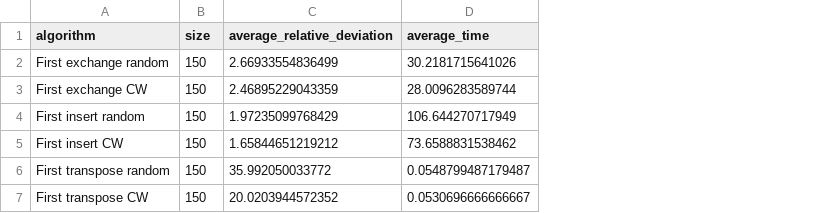
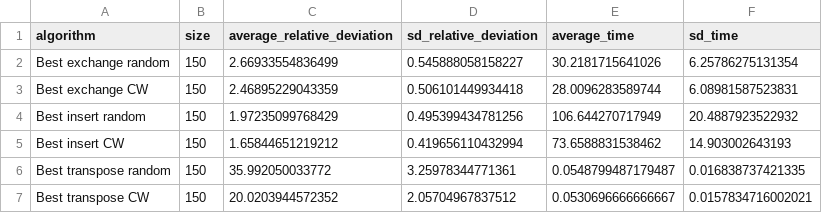
Before and after one commit to Exagor/infoh413, a CSV file: stat_results/stat_results_first.csv, drawn as a sheet; the diff names each change by its address in the sheet, - before the commit and + after, or states it on an @@ line.

```diff
--- a/stat_results/stat_results_first.csv
+++ b/stat_results/stat_results_first.csv
+column D (sd_relative_deviation), rows 2-7: 0.545888058158227 | 0.506101449934418 | 0.495399434781256 | 0.419656110432994 | 3.25978344771361 | 2.05704967837512
+column F (sd_time), rows 2-7: 6.25786275131354 | 6.08981587523831 | 20.4887923522932 | 14.903002643193 | 0.016838737421335 | 0.0157834716002021
-A2 (algorithm): First exchange random
+A2 (algorithm): Best exchange random
-A3 (algorithm): First exchange CW
+A3 (algorithm): Best exchange CW
-A4 (algorithm): First insert random
+A4 (algorithm): Best insert random
-A5 (algorithm): First insert CW
+A5 (algorithm): Best insert CW
-A6 (algorithm): First transpose random
+A6 (algorithm): Best transpose random
-A7 (algorithm): First transpose CW
+A7 (algorithm): Best transpose CW
```
Also changed, not shown: stat_results/stat_results_best.csv, 3 other files.
